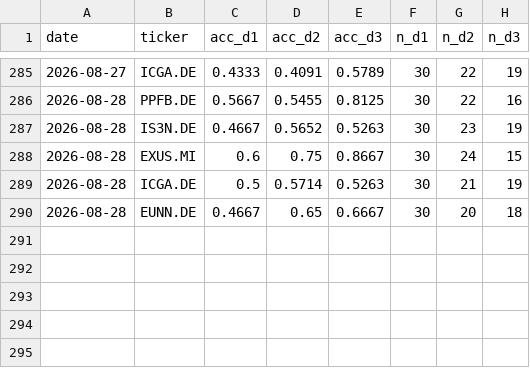
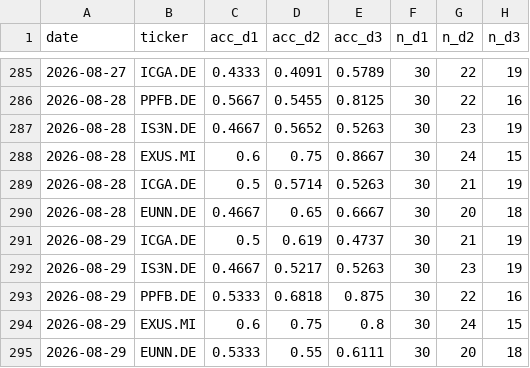
Before and after one commit to srxkatsumi/smart-wallet-ml, a CSV file: output/wfv_log.csv, drawn as a sheet; only a part is shown, gaps mark what is left out.

```diff
--- a/output/wfv_log.csv
+++ b/output/wfv_log.csv
@@ -290 +290,6 @@ date,ticker,acc_d1,acc_d2,acc_d3,n_d1,n_d2,n_d3
 2026-08-28,EUNN.DE,0.4667,0.65,0.6667,30,20,18
+2026-08-29,ICGA.DE,0.5,0.619,0.4737,30,21,19
+2026-08-29,IS3N.DE,0.4667,0.5217,0.5263,30,23,19
+2026-08-29,PPFB.DE,0.5333,0.6818,0.875,30,22,16
+2026-08-29,EXUS.MI,0.6,0.75,0.8,30,24,15
+2026-08-29,EUNN.DE,0.5333,0.55,0.6111,30,20,18
```
Also changed, not shown: 23 other files.
